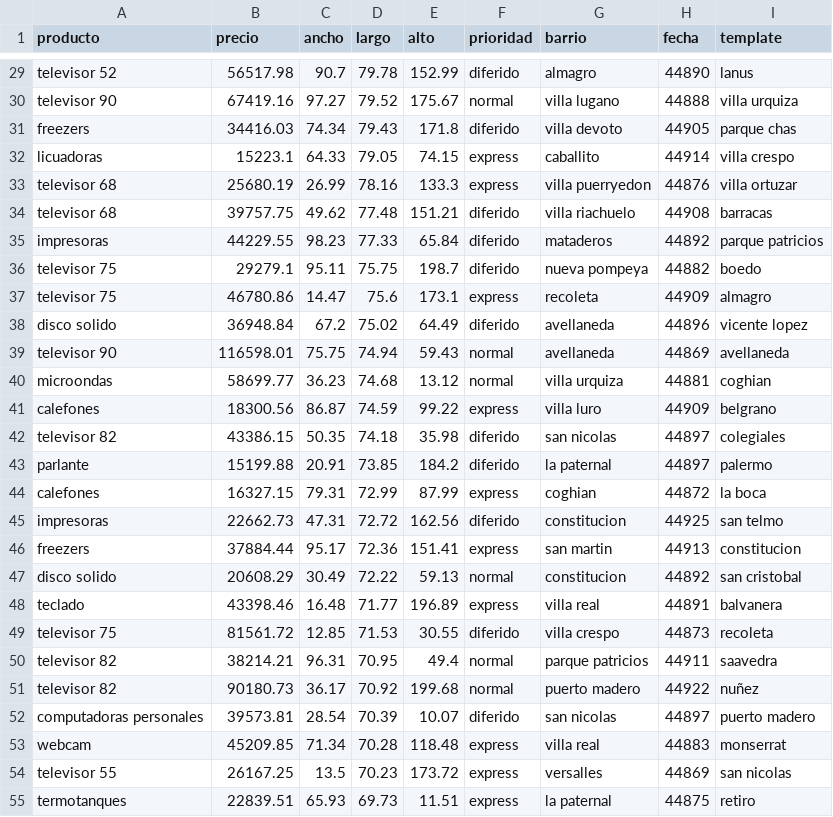
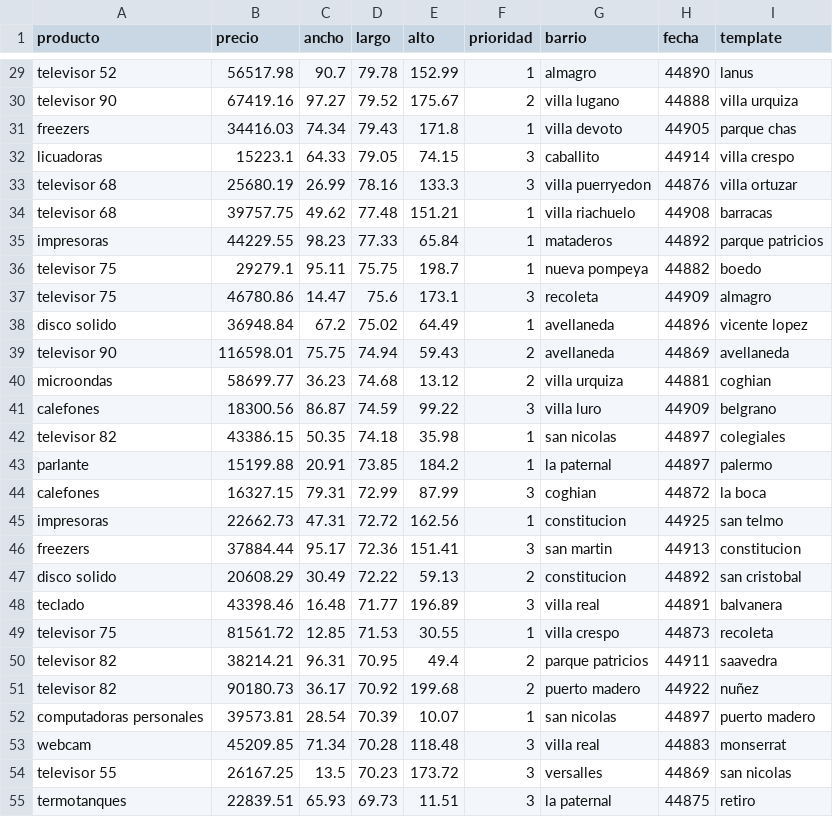
Before and after one commit to just-juanma/Final-Practical-Work-LP2-spanish-work, a CSV file: data.csv, drawn as a sheet; only a part is shown, gaps mark what is left out; the diff covers the shown part only; the diff names each change by its address in the sheet, - before the commit and + after, or states it on an @@ line.

```diff
--- a/data.csv
+++ b/data.csv
-F29 (prioridad): diferido
+F29 (prioridad): 1
-F30 (prioridad): normal
+F30 (prioridad): 2
-F31 (prioridad): diferido
+F31 (prioridad): 1
-F32:F33 (prioridad): express
+F32:F33 (prioridad): 3
-F34:F36 (prioridad): diferido
+F34:F36 (prioridad): 1
-F37 (prioridad): express
+F37 (prioridad): 3
-F38 (prioridad): diferido
+F38 (prioridad): 1
-F39:F40 (prioridad): normal
+F39:F40 (prioridad): 2
-F41 (prioridad): express
+F41 (prioridad): 3
-F42:F43 (prioridad): diferido
+F42:F43 (prioridad): 1
-F44 (prioridad): express
+F44 (prioridad): 3
-F45 (prioridad): diferido
+F45 (prioridad): 1
-F46 (prioridad): express
+F46 (prioridad): 3
-F47 (prioridad): normal
+F47 (prioridad): 2
-F48 (prioridad): express
+F48 (prioridad): 3
-F49 (prioridad): diferido
+F49 (prioridad): 1
-F50:F51 (prioridad): normal
+F50:F51 (prioridad): 2
-F52 (prioridad): diferido
+F52 (prioridad): 1
-F53:F55 (prioridad): express
+F53:F55 (prioridad): 3
```
Also changed, not shown: 133 edited cells elsewhere in this file, 4 other files.
